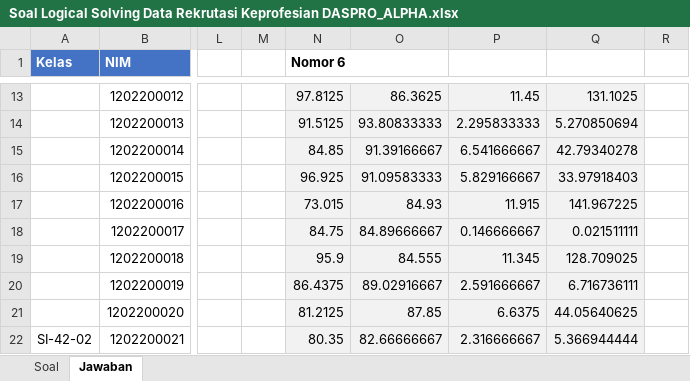
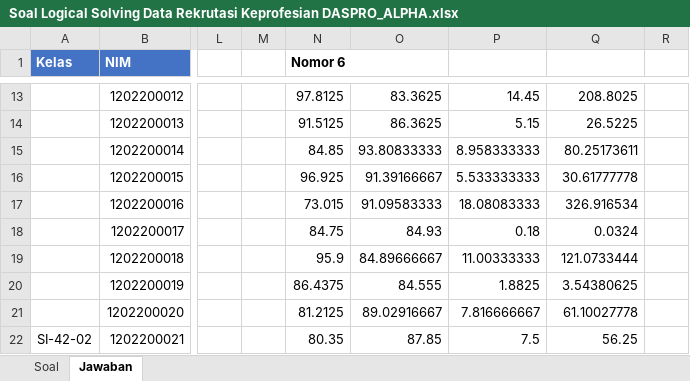
Before and after one commit to FauziArifin/Logical-Solving-Rekrutasi-DASPRO---ALPHA, an Excel workbook: Soal Logical Solving Data Rekrutasi Keprofesian DASPRO_ALPHA.xlsx, sheet Jawaban, drawn as a sheet; only a part is shown, gaps mark what is left out; values as stored, in another font and other column widths than the file's, no borders; charts and pictures and table styles not drawn; the diff covers the shown part only; the diff names each change by its address in the sheet, - before the commit and + after, or states it on an @@ line.

```diff
--- a/Soal Logical Solving Data Rekrutasi Keprofesian DASPRO_ALPHA.xlsx (sheet Jawaban)
+++ b/Soal Logical Solving Data Rekrutasi Keprofesian DASPRO_ALPHA.xlsx (sheet Jawaban)
-N13:Q22 fill: #F2F2F2
+N13:Q22 fill: none
-O13: 86.3625
+O13: 83.3625
-P13: 11.45
+P13: 14.45
-Q13: 131.1025
+Q13: 208.8025
-O14: 93.80833333
+O14: 86.3625
-P14: 2.295833333
+P14: 5.15
-Q14: 5.270850694
+Q14: 26.5225
-O15: 91.39166667
+O15: 93.80833333
-P15: 6.541666667
+P15: 8.958333333
-Q15: 42.79340278
+Q15: 80.25173611
-O16: 91.09583333
+O16: 91.39166667
-P16: 5.829166667
+P16: 5.533333333
-Q16: 33.97918403
+Q16: 30.61777778
-O17: 84.93
+O17: 91.09583333
-P17: 11.915
+P17: 18.08083333
-Q17: 141.967225
+Q17: 326.916534
-O18: 84.89666667
+O18: 84.93
-P18: 0.146666667
+P18: 0.18
-Q18: 0.021511111
+Q18: 0.0324
-O19: 84.555
+O19: 84.89666667
-P19: 11.345
+P19: 11.00333333
-Q19: 128.709025
+Q19: 121.0733444
-O20: 89.02916667
+O20: 84.555
-P20: 2.591666667
+P20: 1.8825
-Q20: 6.716736111
+Q20: 3.54380625
-O21: 87.85
+O21: 89.02916667
-P21: 6.6375
+P21: 7.816666667
-Q21: 44.05640625
+Q21: 61.10027778
-O22: 82.66666667
+O22: 87.85
-P22: 2.316666667
+P22: 7.5
-Q22: 5.366944444
+Q22: 56.25
```
Also changed, not shown: 267 edited cells and cell formats elsewhere in this sheet, charts or pictures.
